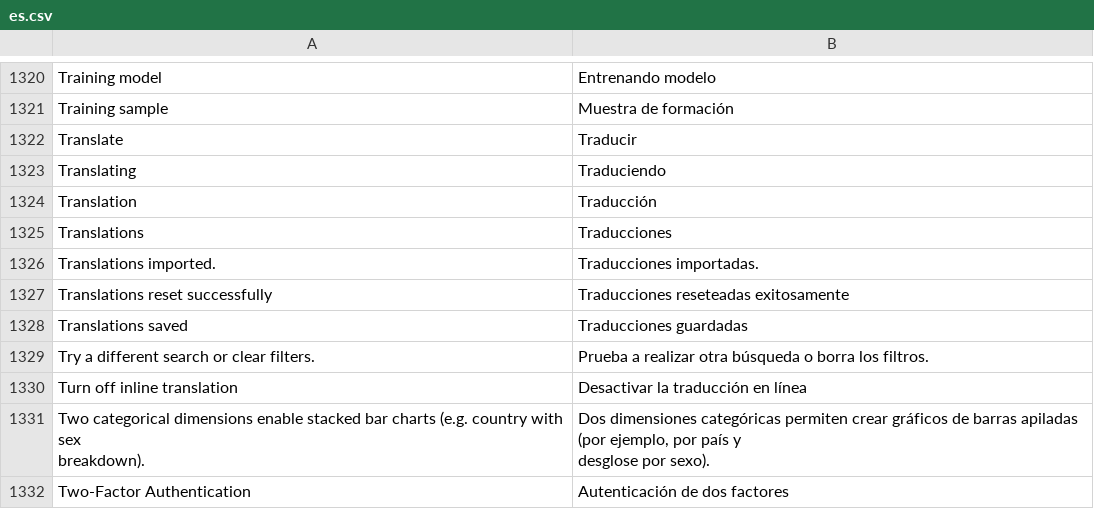
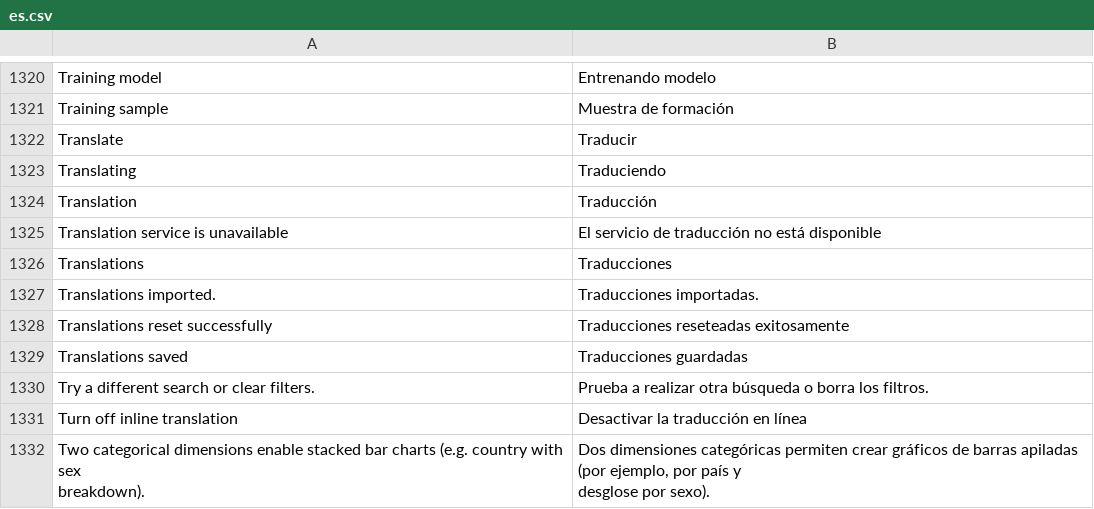
Before and after one commit to huridocs/uwazi, a CSV file: contents/ui-translations/es.csv, drawn as a sheet; only a part is shown, gaps mark what is left out; the shorter side is filled out with more unchanged rows.

```diff
--- a/contents/ui-translations/es.csv
+++ b/contents/ui-translations/es.csv
@@ -1390,2 +1390,3 @@ Translating,Traduciendo
 Translation,Traducción
+Translation service is unavailable,El servicio de traducción no está disponible
 Translations,Traducciones
```
Also changed, not shown: contents/ui-translations/ar.csv, contents/ui-translations/el.csv, 9 other files.
